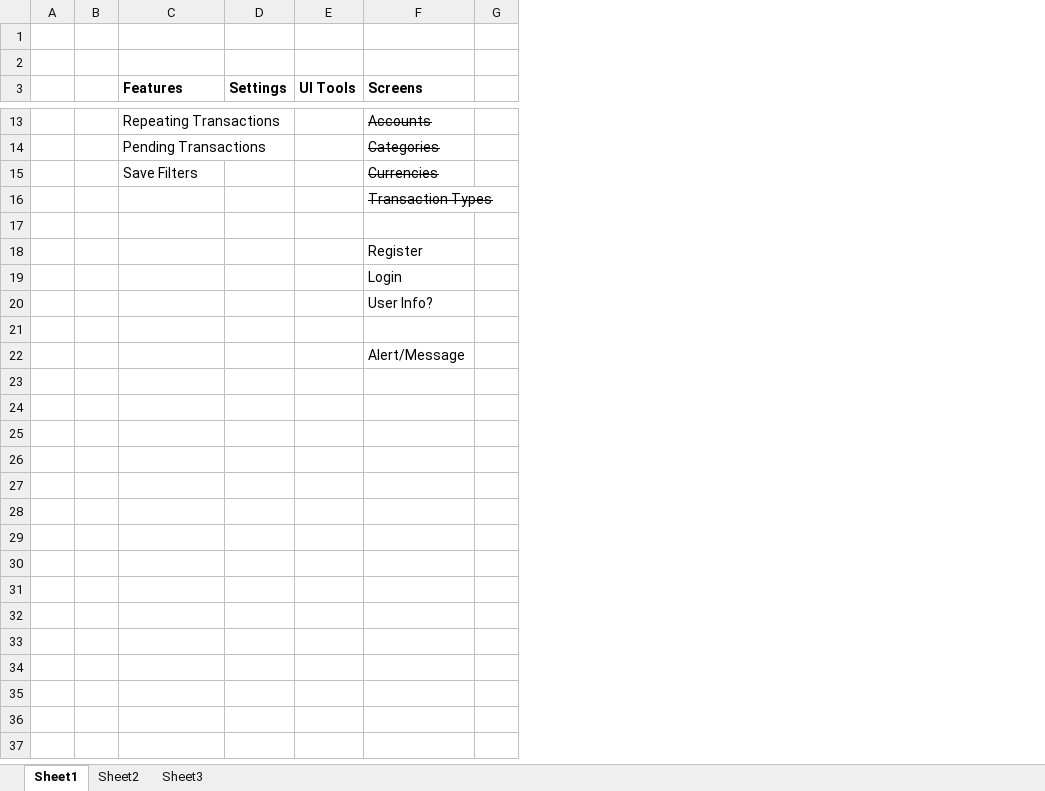
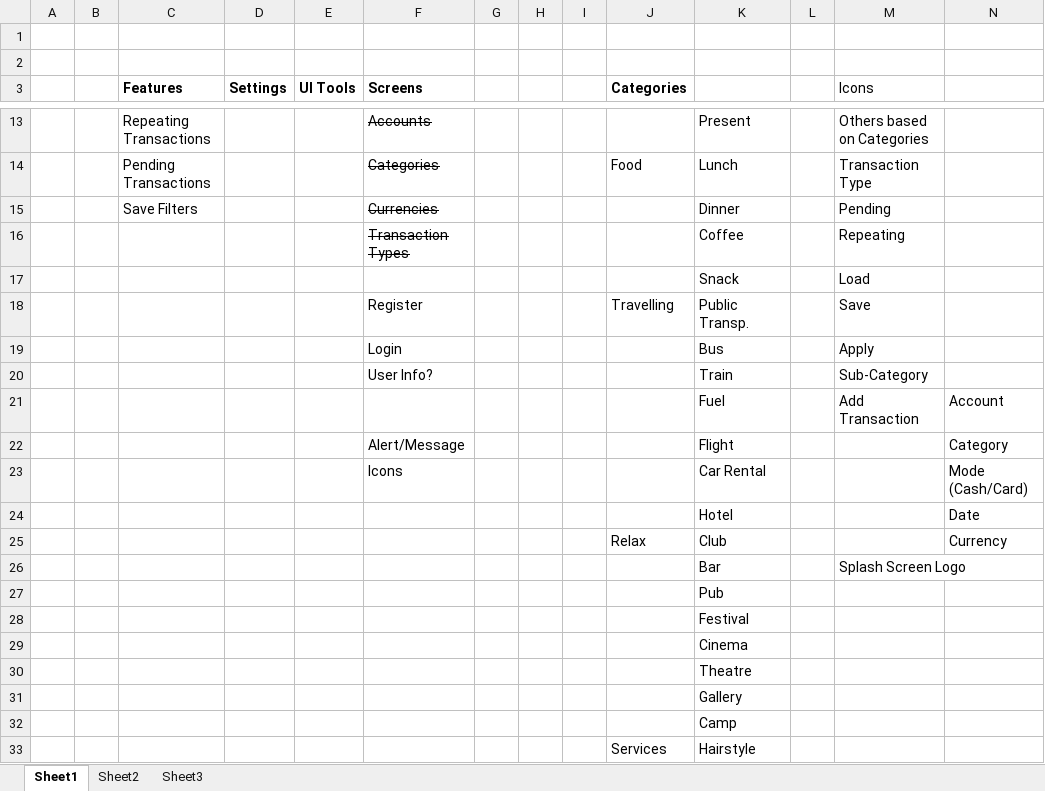
Before and after one commit to alesveselka/Hybrid, an Excel workbook: resources/Cashius.xlsx, sheet Sheet1, drawn as a sheet; only a part is shown, gaps mark what is left out; values as stored, in another font and other column widths than the file's, no borders; the diff covers the shown part only; the diff names each change by its address in the sheet, - before the commit and + after, or states it on an @@ line.

```diff
--- a/resources/Cashius.xlsx (sheet Sheet1)
+++ b/resources/Cashius.xlsx (sheet Sheet1)
+column H, empty
+column I, empty
+column J (Categories), rows 14-18: Food |  |  |  | Travelling
+column K, rows 13-22: Present | Lunch | Dinner | Coffee | Snack | Public Transp. | Bus | Train | Fuel | Flight
+column L, empty
+column M (Icons), rows 13-21: Others based on Categories | Transaction Type | Pending | Repeating | Load | Save | Apply | Sub-Category | Add Transaction
+column N, rows 21-22: Account | Category
-row 17: (empty)
+row 17:  |  |  |  |  |  |  |  |  |  | Snack |  | Load
-row 21: (empty)
+row 21:  |  |  |  |  |  |  |  |  |  | Fuel |  | Add Transaction | Account
+row 23:  |  |  |  |  | Icons |  |  |  |  | Car Rental |  |  | Mode (Cash/Card)
+row 24:  |  |  |  |  |  |  |  |  |  | Hotel |  |  | Date
+row 25:  |  |  |  |  |  |  |  |  | Relax | Club |  |  | Currency
+row 26:  |  |  |  |  |  |  |  |  |  | Bar |  | Splash Screen Logo
+row 27:  |  |  |  |  |  |  |  |  |  | Pub
+row 28:  |  |  |  |  |  |  |  |  |  | Festival
+row 29:  |  |  |  |  |  |  |  |  |  | Cinema
+row 30:  |  |  |  |  |  |  |  |  |  | Theatre
+row 31:  |  |  |  |  |  |  |  |  |  | Gallery
+row 32:  |  |  |  |  |  |  |  |  |  | Camp
+row 33:  |  |  |  |  |  |  |  |  | Services | Hairstyle
```
Also changed, not shown: 10 added rows and cell formats elsewhere in this sheet, 1 other file.
